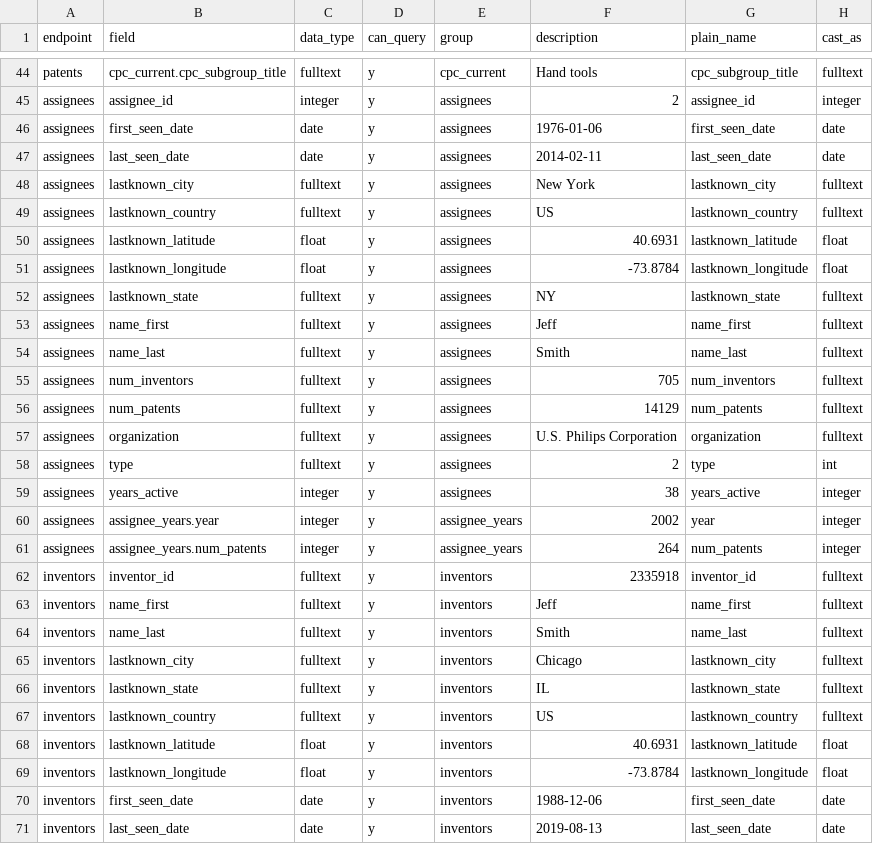
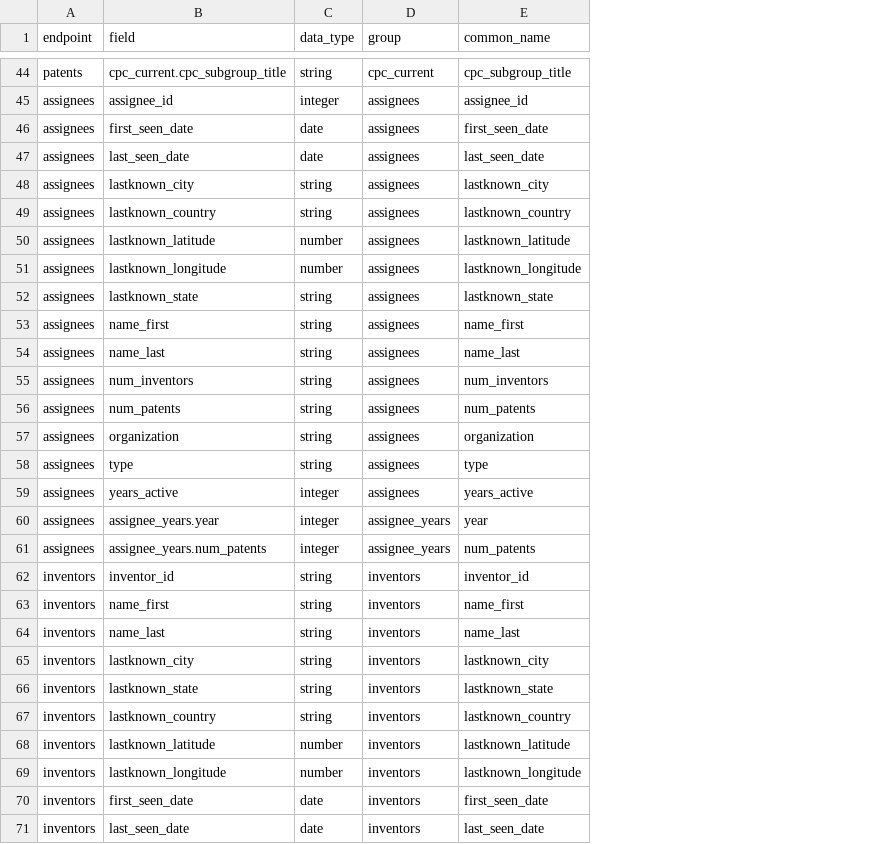
Before and after one commit to ropensci/patentsview, a CSV file: data-raw/fieldsdf.csv, drawn as a sheet; only a part is shown, gaps mark what is left out; removed rows and columns are numbered as before the commit, all else as after; the diff covers the shown part only; the diff names each change by its address in the sheet, - before the commit and + after, or states it on an @@ line.

```diff
--- a/data-raw/fieldsdf.csv
+++ b/data-raw/fieldsdf.csv
-column D (can_query), rows 44-71: all y
-column F (description), rows 44-71: Hand tools | 2 | 1976-01-06 | 2014-02-11 | New York | US | 40.6931 | -73.8784 | NY | Jeff | Smith | 705 | 14129 | U.S. Philips Corporation | 2 | 38 | 2002 | 264 | 2335918 | Jeff | Smith | Chicago | IL | US | 40.6931 | -73.8784 | 1988-12-06 | 2019-08-13
-column H (cast_as), rows 44-71: fulltext | integer | date | date | fulltext | fulltext | float | float | fulltext | fulltext | fulltext | fulltext | fulltext | fulltext | int | integer | integer | integer | fulltext | fulltext | fulltext | fulltext | fulltext | fulltext | float | float | date | date
-E1: plain_name
+E1: common_name
-C44 (data_type): fulltext
+C44 (data_type): string
-C48:C49 (data_type): fulltext
+C48:C49 (data_type): string
-C50:C51 (data_type): float
+C50:C51 (data_type): number
-C52:C58 (data_type): fulltext
+C52:C58 (data_type): string
-C62:C67 (data_type): fulltext
+C62:C67 (data_type): string
-C68:C69 (data_type): float
+C68:C69 (data_type): number
```
Also changed, not shown: 42 edited cells elsewhere in this file, 4 other files.
